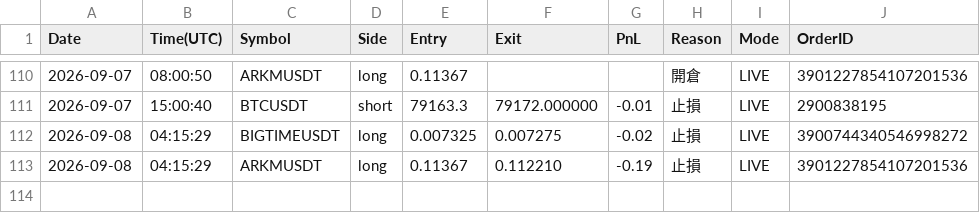
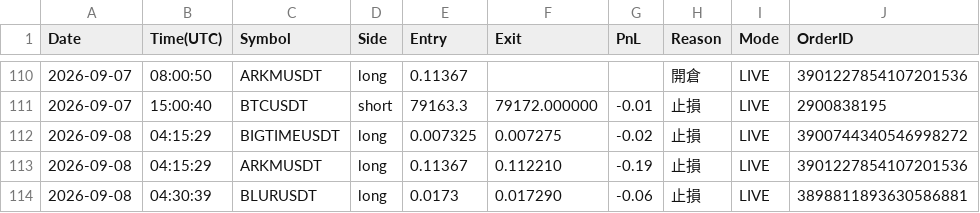
Before and after one commit to RobertChu1996/claude-tradingview-mcp-trading, a CSV file: trades_dmc.csv, drawn as a sheet; only a part is shown, gaps mark what is left out.

```diff
--- a/trades_dmc.csv
+++ b/trades_dmc.csv
@@ -113 +113,2 @@ Date,Time(UTC),Symbol,Side,Entry,Exit,PnL,Reason,Mode,OrderID
 2026-09-08,04:15:29,ARKMUSDT,long,0.11367,0.112210,-0.19,止損,LIVE,3901227854107201536
+2026-09-08,04:30:39,BLURUSDT,long,0.0173,0.017290,-0.06,止損,LIVE,3898811893630586881
```
Also changed, not shown: 4 other files.
